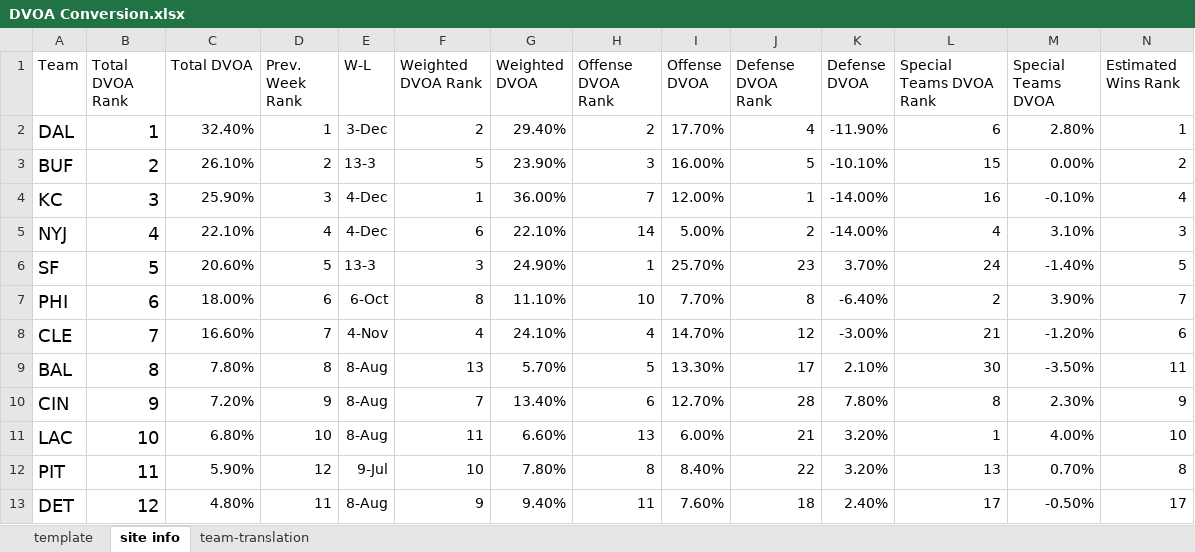
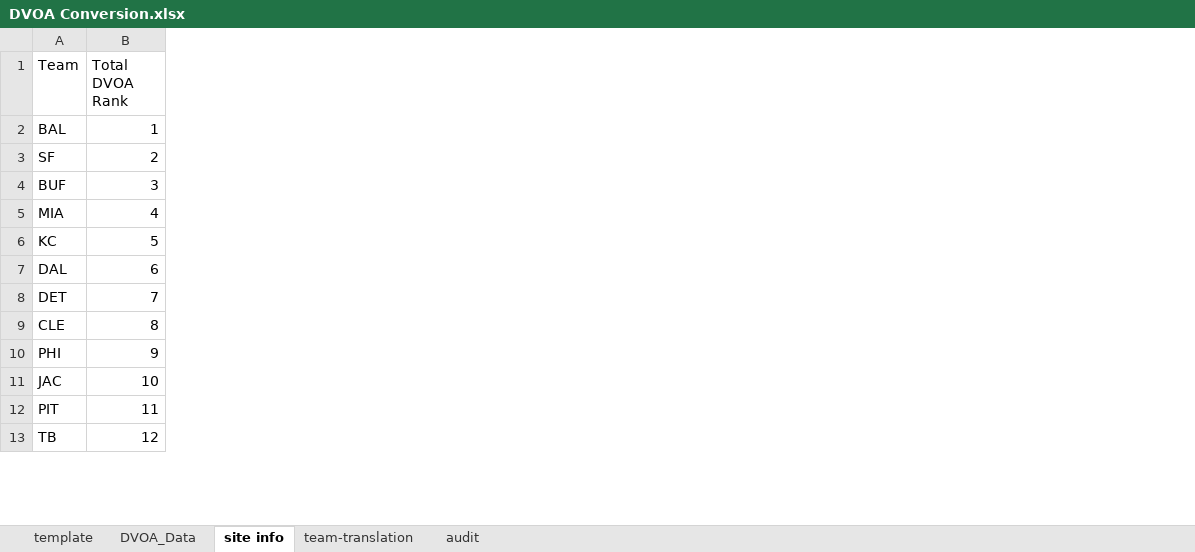
Before and after one commit to jpcollins19/dvoa-pick-em, an Excel workbook: excel_docs/DVOA Conversion.xlsx, sheet site info, drawn as a sheet; only a part is shown; values as stored, in another font and other column widths than the file's, no borders; removed rows and columns are numbered as before the commit, all else as after; rows hold the shown columns only; the diff covers the shown part only; the diff names each change by its address in the sheet, - before the commit and + after, or states it on an @@ line.

Commit message:
ranks read straight from excel doc now

```diff
--- a/excel_docs/DVOA Conversion.xlsx (sheet site info)
+++ b/excel_docs/DVOA Conversion.xlsx (sheet site info)
+sheet tab: DVOA_Data
+sheet tab: audit
-column C (Total DVOA), rows 2-4: 32.40% | 26.10% | 25.90%; rows 7-8: 18.00% | 16.60%; rows 10-13: 7.20% | 6.80% | 5.90% | 4.80%
-column D (Prev. Week Rank), rows 2-4: 1 | 2 | 3; rows 7-8: 6 | 7; rows 10-13: 9 | 10 | 12 | 11
-column E (W-L), rows 2-4: 3-Dec | 13-3 | 4-Dec; rows 7-8: 6-Oct | 4-Nov; rows 10-13: 8-Aug | 8-Aug | 9-Jul | 8-Aug
-column F (Weighted DVOA Rank), rows 2-4: 2 | 5 | 1; rows 7-8: 8 | 4; rows 10-13: 7 | 11 | 10 | 9
-column G (Weighted DVOA), rows 2-4: 29.40% | 23.90% | 36.00%; rows 7-8: 11.10% | 24.10%; rows 10-13: 13.40% | 6.60% | 7.80% | 9.40%
-column H (Offense DVOA Rank), rows 2-4: 2 | 3 | 7; rows 7-8: 10 | 4; rows 10-13: 6 | 13 | 8 | 11
-column I (Offense DVOA), rows 2-4: 17.70% | 16.00% | 12.00%; rows 7-8: 7.70% | 14.70%; rows 10-13: 12.70% | 6.00% | 8.40% | 7.60%
-column J (Defense DVOA Rank), rows 2-4: 4 | 5 | 1; rows 7-8: 8 | 12; rows 10-13: 28 | 21 | 22 | 18
-column K (Defense DVOA), rows 2-4: -11.90% | -10.10% | -14.00%; rows 7-8: -6.40% | -3.00%; rows 10-13: 7.80% | 3.20% | 3.20% | 2.40%
-column L (Special Teams DVOA Rank), rows 2-4: 6 | 15 | 16; rows 7-8: 2 | 21; rows 10-13: 8 | 1 | 13 | 17
-column M (Special Teams DVOA), rows 2-4: 2.80% | 0.00% | -0.10%; rows 7-8: 3.90% | -1.20%; rows 10-13: 2.30% | 4.00% | 0.70% | -0.50%
-column N (Estimated Wins Rank), rows 2-4: 1 | 2 | 4; rows 7-8: 7 | 6; rows 10-13: 9 | 10 | 8 | 17
-A2 (Team): DAL
+A2 (Team): BAL
@@ A2:B2 text size: smaller @@
+row 3: SF | 2
@@ A4:B4 text size: smaller @@
-B4 (Total DVOA Rank): 2
+B4 (Total DVOA Rank): 3
+row 5: MIA | 4
@@ A6:B6 text size: smaller @@
-B6 (Total DVOA Rank): 3
+B6 (Total DVOA Rank): 5
-row 5: NYJ | 4 | 22.10% | 4 | 4-Dec | 6 | 22.10% | 14 | 5.00% | 2 | -14.00% | 4 | 3.10% | 3
-row 6: SF | 5 | 20.60% | 5 | 13-3 | 3 | 24.90% | 1 | 25.70% | 23 | 3.70% | 24 | -1.40% | 5
-A7 (Team): PHI
+A7 (Team): DAL
@@ A7:B7 text size: smaller @@
+row 8: DET | 7
@@ A9:B9 text size: smaller @@
-B9 (Total DVOA Rank): 7
+B9 (Total DVOA Rank): 8
-row 9: BAL | 8 | 7.80% | 8 | 8-Aug | 13 | 5.70% | 5 | 13.30% | 17 | 2.10% | 30 | -3.50% | 11
-A10 (Team): CIN
+A10 (Team): PHI
@@ A10:B13 text size: smaller @@
-A11 (Team): LAC
+A11 (Team): JAC
-A13 (Team): DET
+A13 (Team): TB
```
Also changed, not shown: 10 added rows, 10 removed rows, 9 removed columns, 10 edited cells and cell formats elsewhere in this sheet, sheet template, sheet team-translation, formulas that keep their value, 17 other files.
